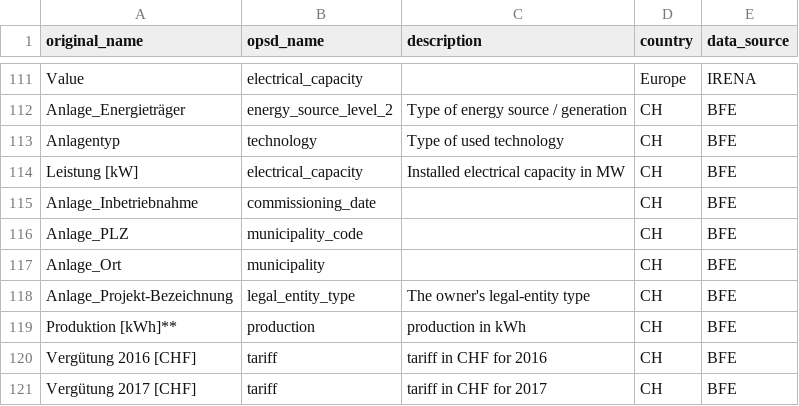
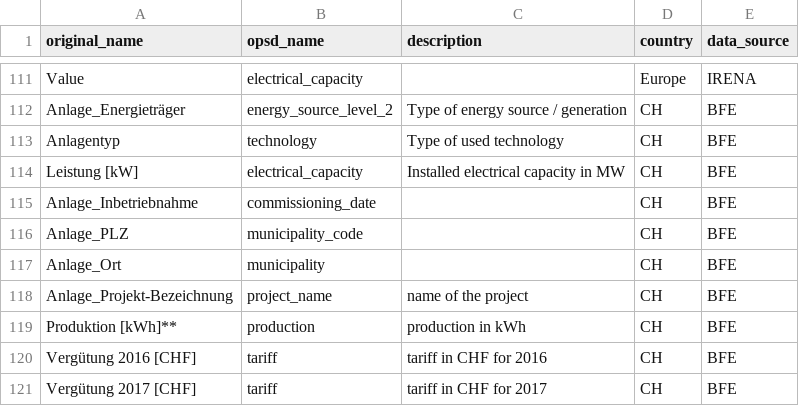
Before and after one commit to Open-Power-System-Data/renewable_power_plants, a CSV file: input/column_translation_list.csv, drawn as a sheet; only a part is shown, gaps mark what is left out.

```diff
--- a/input/column_translation_list.csv
+++ b/input/column_translation_list.csv
@@ -117,3 +117,3 @@ Anlage_PLZ,municipality_code,,CH,BFE
 Anlage_Ort,municipality,,CH,BFE
-Anlage_Projekt-Bezeichnung,legal_entity_type,The owner's legal-entity type,CH,BFE
+Anlage_Projekt-Bezeichnung,project_name,name of the project,CH,BFE
 Produktion [kWh]**,production,production in kWh,CH,BFE
```
Also changed, not shown: input/value_translation_list.csv, 2 other files.
